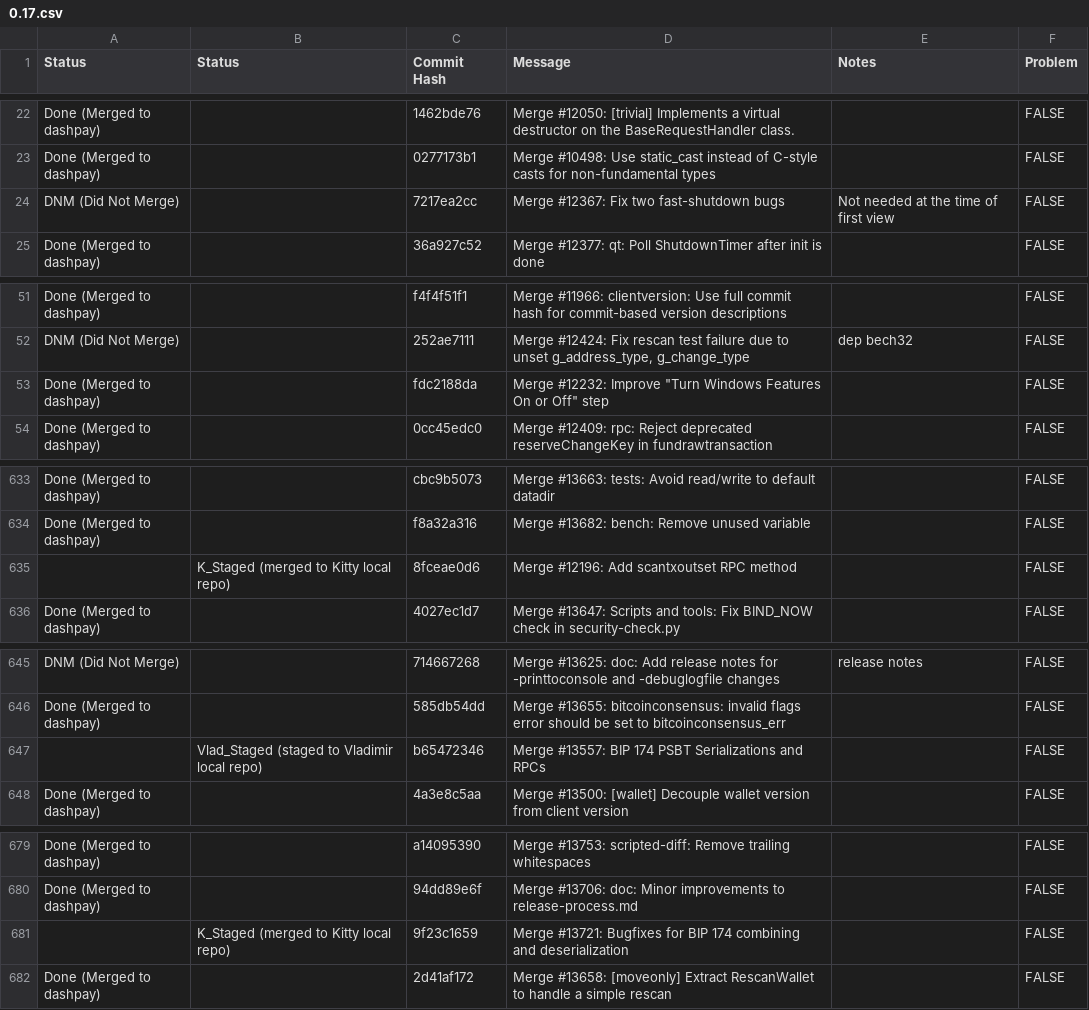
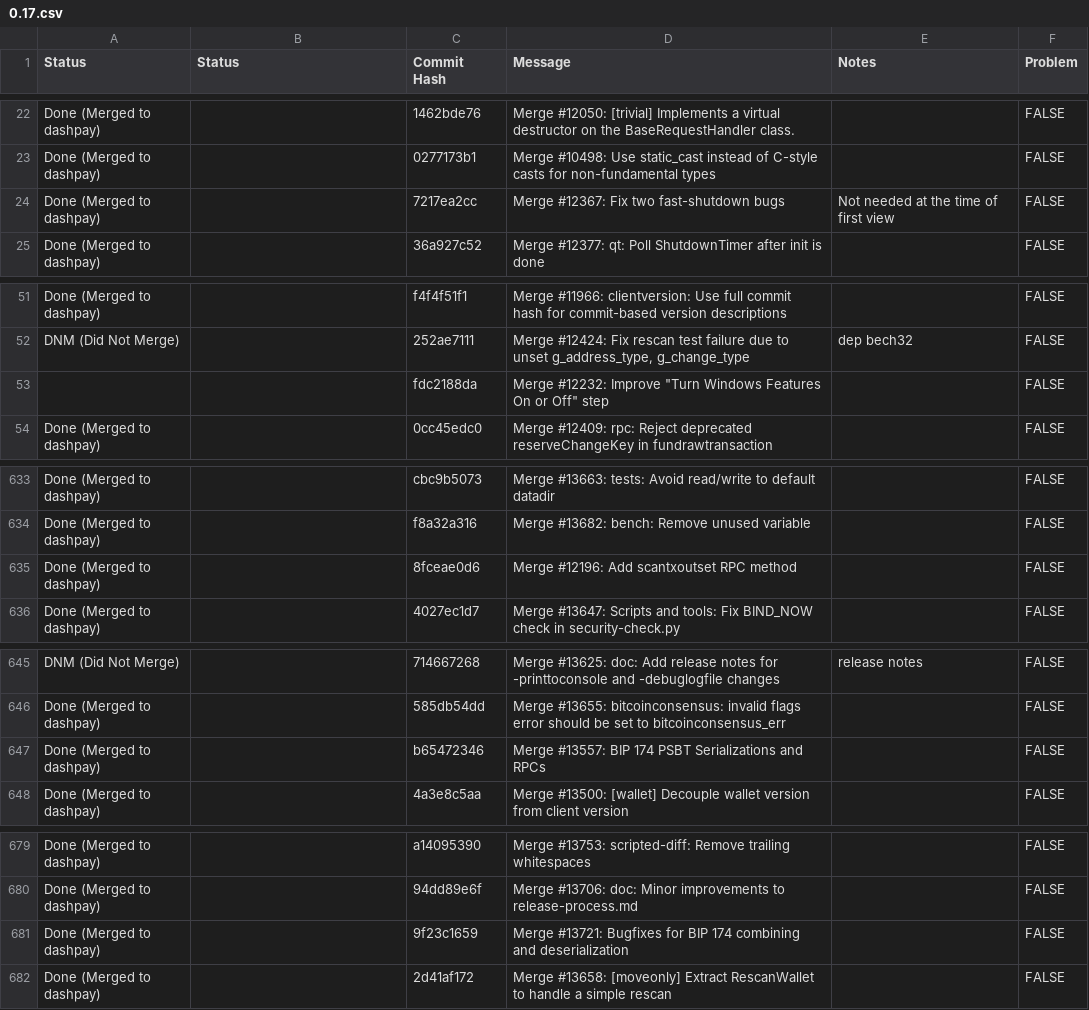
Before and after one commit to PastaPastaPasta/backports-validation-script, a CSV file: 0.17.csv, drawn as a sheet; only a part is shown, gaps mark what is left out; the diff covers the shown part only.

Commit message:
spreadsheet update

```diff
--- a/0.17.csv
+++ b/0.17.csv
@@ -23,3 +23,3 @@ Done (Merged to dashpay),,1462bde76,Merge #12050: [trivial] Implements a virtual
 Done (Merged to dashpay),,0277173b1,Merge #10498: Use static_cast instead of C-style casts for non-fundamental types,,FALSE
-DNM (Did Not Merge),,7217ea2cc,Merge #12367: Fix two fast-shutdown bugs,Not needed at the time of first view,FALSE
+Done (Merged to dashpay),,7217ea2cc,Merge #12367: Fix two fast-shutdown bugs,Not needed at the time of first view,FALSE
 Done (Merged to dashpay),,36a927c52,Merge #12377: qt: Poll ShutdownTimer after init is done,,FALSE
@@ -52,3 +52,3 @@ Done (Merged to dashpay),,f4f4f51f1,Merge #11966: clientversion: Use full commit
 DNM (Did Not Merge),,252ae7111,"Merge #12424: Fix rescan test failure due to unset g_address_type, g_change_type",dep bech32,FALSE
-Done (Merged to dashpay),,fdc2188da,"Merge #12232: Improve ""Turn Windows Features On or Off"" step",,FALSE
+,,fdc2188da,"Merge #12232: Improve ""Turn Windows Features On or Off"" step",,FALSE
 Done (Merged to dashpay),,0cc45edc0,Merge #12409: rpc: Reject deprecated reserveChangeKey in fundrawtransaction,,FALSE
@@ -634,3 +634,3 @@ Done (Merged to dashpay),,cbc9b5073,Merge #13663: tests: Avoid read/write to def
 Done (Merged to dashpay),,f8a32a316,Merge #13682: bench: Remove unused variable,,FALSE
-,K_Staged (merged to Kitty local repo),8fceae0d6,Merge #12196: Add scantxoutset RPC method,,FALSE
+Done (Merged to dashpay),,8fceae0d6,Merge #12196: Add scantxoutset RPC method,,FALSE
 Done (Merged to dashpay),,4027ec1d7,Merge #13647: Scripts and tools: Fix BIND_NOW check in security-check.py,,FALSE
@@ -646,3 +646,3 @@ DNM (Did Not Merge),,714667268,Merge #13625: doc: Add release notes for -printto
 Done (Merged to dashpay),,585db54dd,Merge #13655: bitcoinconsensus: invalid flags error should be set to bitcoinconsensus_err,,FALSE
-,Vlad_Staged (staged to Vladimir local repo),b65472346,Merge #13557: BIP 174 PSBT Serializations and RPCs,,FALSE
+Done (Merged to dashpay),,b65472346,Merge #13557: BIP 174 PSBT Serializations and RPCs,,FALSE
 Done (Merged to dashpay),,4a3e8c5aa,Merge #13500: [wallet] Decouple wallet version from client version,,FALSE
@@ -680,3 +680,3 @@ Done (Merged to dashpay),,a14095390,Merge #13753: scripted-diff: Remove trailing
 Done (Merged to dashpay),,94dd89e6f,Merge #13706: doc: Minor improvements to release-process.md,,FALSE
-,K_Staged (merged to Kitty local repo),9f23c1659,Merge #13721: Bugfixes for BIP 174 combining and deserialization,,FALSE
+Done (Merged to dashpay),,9f23c1659,Merge #13721: Bugfixes for BIP 174 combining and deserialization,,FALSE
 Done (Merged to dashpay),,2d41af172,Merge #13658: [moveonly] Extract RescanWallet to handle a simple rescan,,FALSE
```
Also changed, not shown: 10 edited cells elsewhere in this file.
